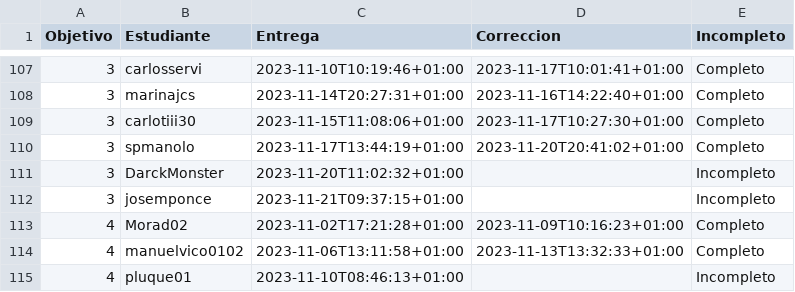
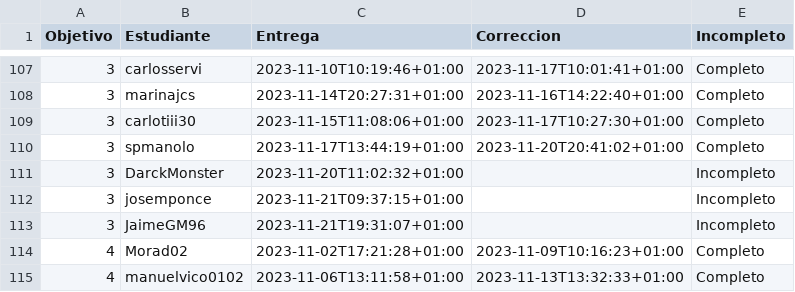
Before and after one commit to JJ/IV-23-24, a CSV file: data/fechas-entrega.csv, drawn as a sheet; only a part is shown, gaps mark what is left out; the shorter side is filled out with more unchanged rows; the diff names each change by its address in the sheet, - before the commit and + after, or states it on an @@ line.

Commit message:
:arrow_up: Actualiza datos

```diff
--- a/data/fechas-entrega.csv
+++ b/data/fechas-entrega.csv
+row 113: 3 | JaimeGM96 | 2023-11-21T19:31:07+01:00 |  | Incompleto
```
